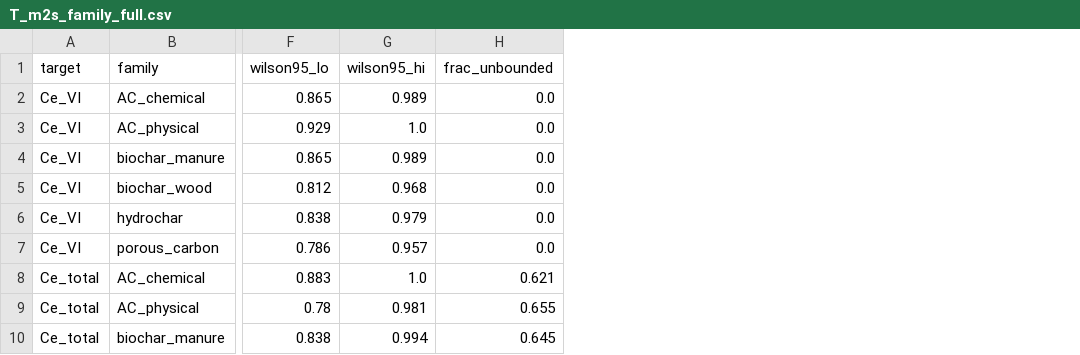
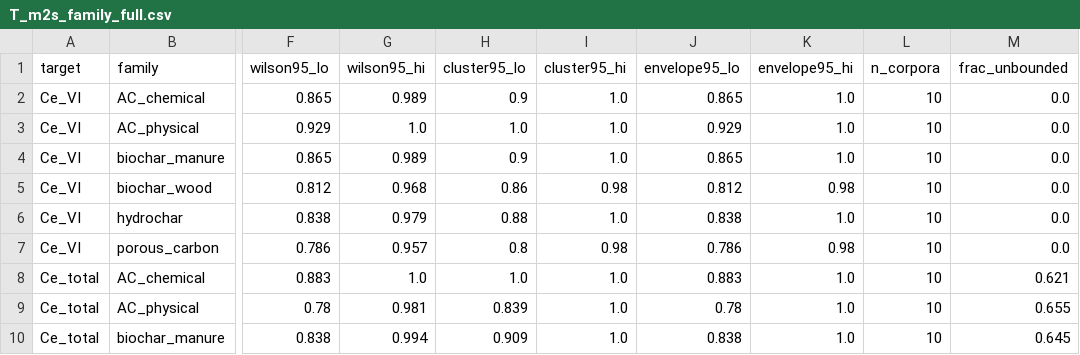
Before and after one commit to karthice1/adsorption, a CSV file: cassia/results/v3/T_m2s_family_full.csv, drawn as a sheet; only a part is shown, gaps mark what is left out; the diff names each change by its address in the sheet, - before the commit and + after, or states it on an @@ line.

```diff
--- a/cassia/results/v3/T_m2s_family_full.csv
+++ b/cassia/results/v3/T_m2s_family_full.csv
+column H (cluster95_lo), rows 2-10: 0.9 | 1.0 | 0.9 | 0.86 | 0.88 | 0.8 | 1.0 | 0.839 | 0.909
+column I (cluster95_hi), rows 2-10: 1.0 | 1.0 | 1.0 | 0.98 | 1.0 | 0.98 | 1.0 | 1.0 | 1.0
+column J (envelope95_lo), rows 2-10: 0.865 | 0.929 | 0.865 | 0.812 | 0.838 | 0.786 | 0.883 | 0.78 | 0.838
+column K (envelope95_hi), rows 2-10: 1.0 | 1.0 | 1.0 | 0.98 | 1.0 | 0.98 | 1.0 | 1.0 | 1.0
+column L (n_corpora), rows 2-10: all 10
```
Also changed, not shown: 26 other files.
